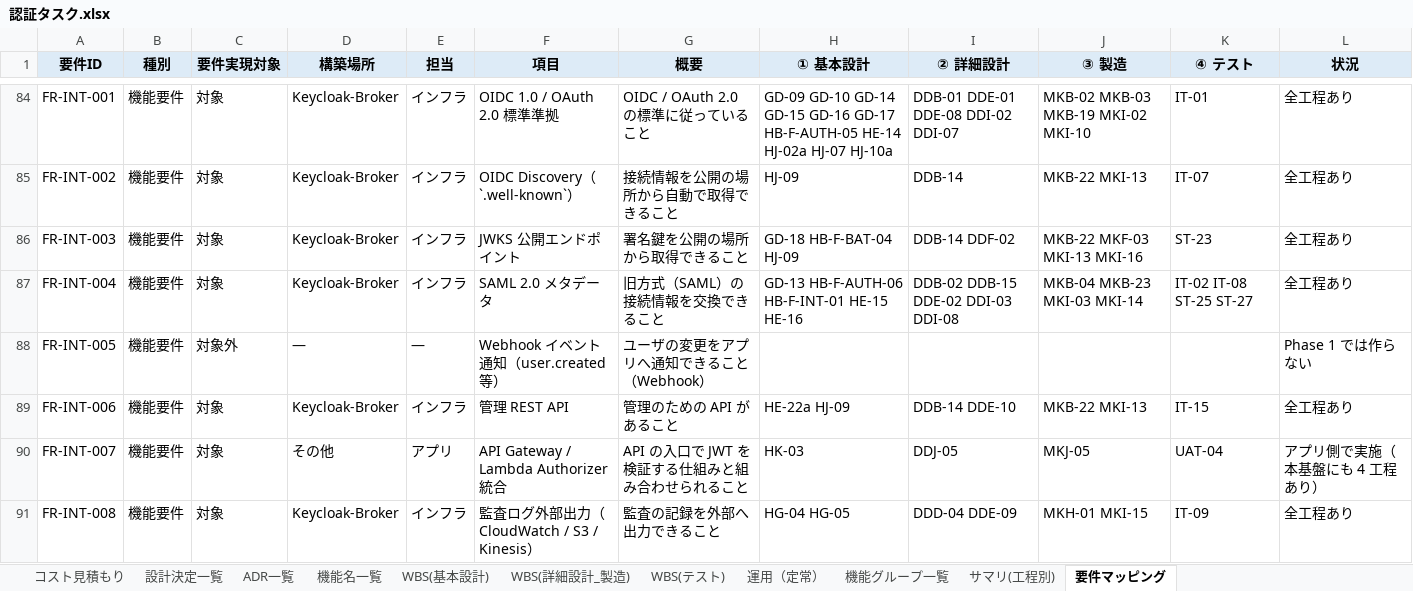
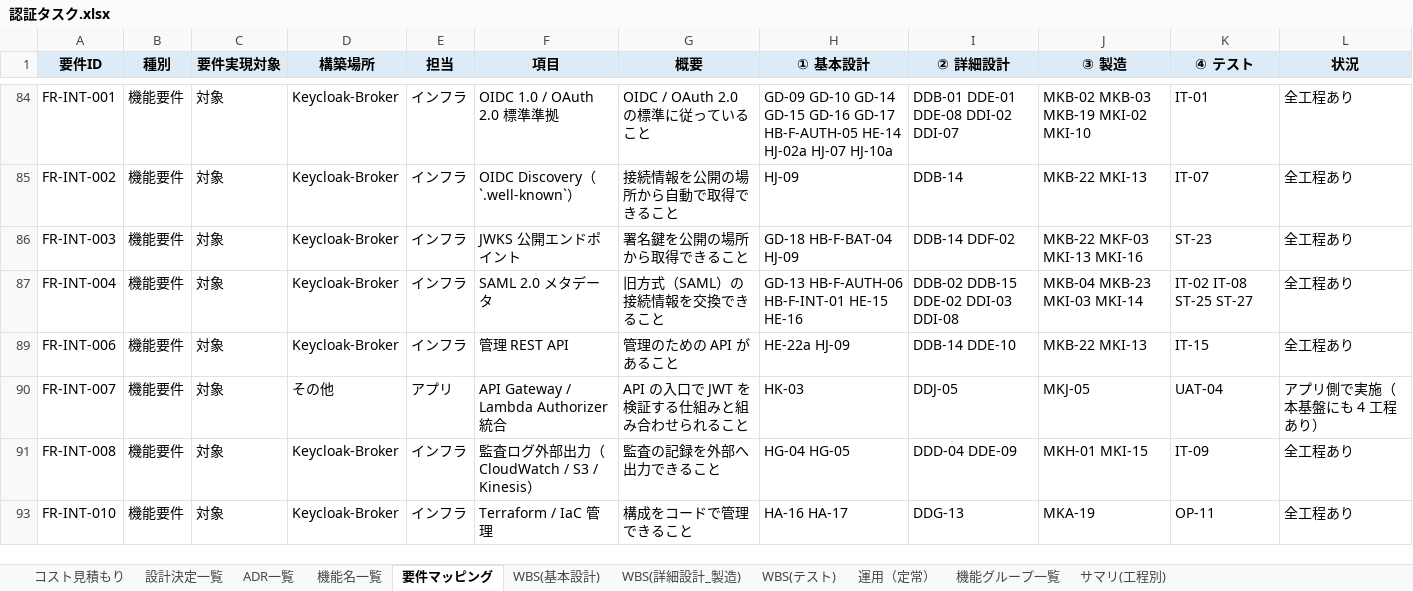
Before and after one commit to suepie/aws-atuh-poc, an Excel workbook: doc/excel/認証タスク.xlsx, sheet 要件マッピング, drawn as a sheet; only a part is shown, gaps mark what is left out; the shorter side is filled out with more unchanged rows; values as stored, in another font and other column widths than the file's, no borders; the diff covers the shown part only; the diff names each change by its address in the sheet, - before the commit and + after, or states it on an @@ line.

```diff
--- a/doc/excel/認証タスク.xlsx (sheet 要件マッピング)
+++ b/doc/excel/認証タスク.xlsx (sheet 要件マッピング)
@@ sheet tab order changed: コスト見積もり | 設計決定一覧 | ADR一覧 | 機能名一覧 | 要件マッピング | WBS(基本設計) | WBS(詳細設計_製造) | WBS(テスト) | 運用（定常） | 機能グループ一覧 | サマリ(工程別) @@
@@ row 88 hidden: FR-INT-005 | 機能要件 | 対象外 | — | — | Webhook イベント通知（user.created 等） | ユーザの変更をアプリへ通知できること（Webhook） |  |  |  |  | Phase 1 では作らない @@
```
Also changed, not shown: 47 hidden or unhidden rows elsewhere in this sheet, 13 other files.
